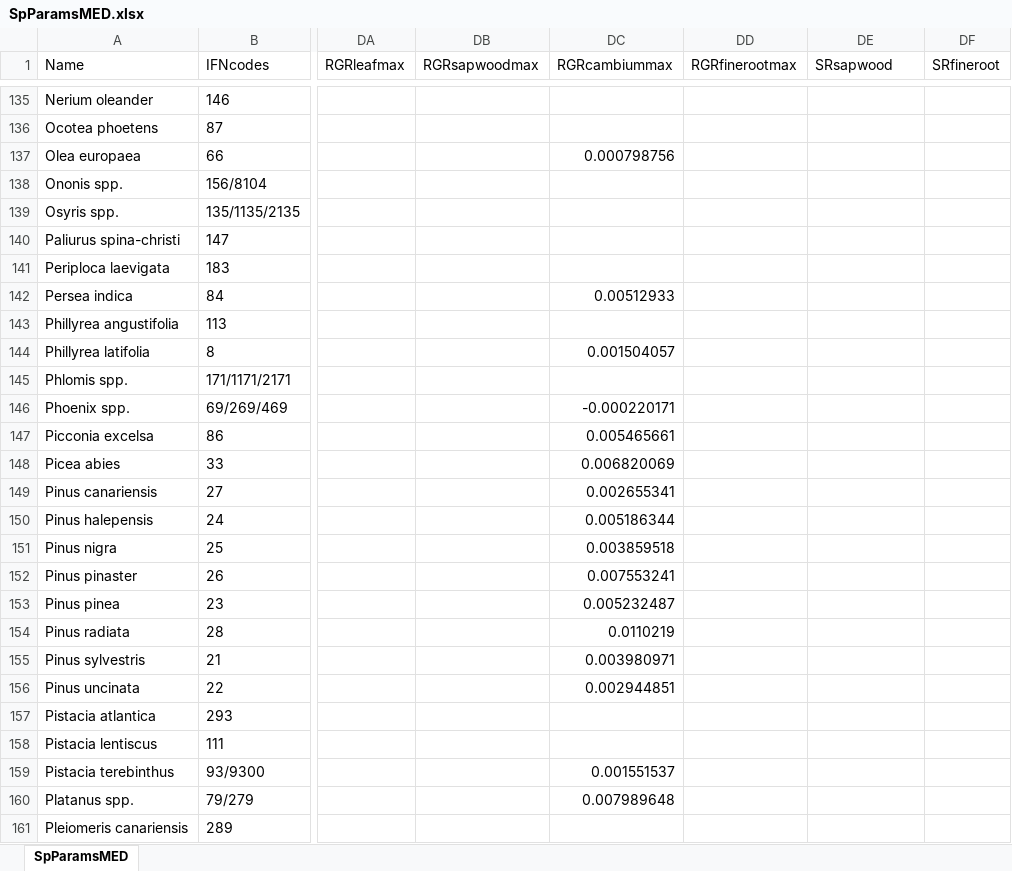
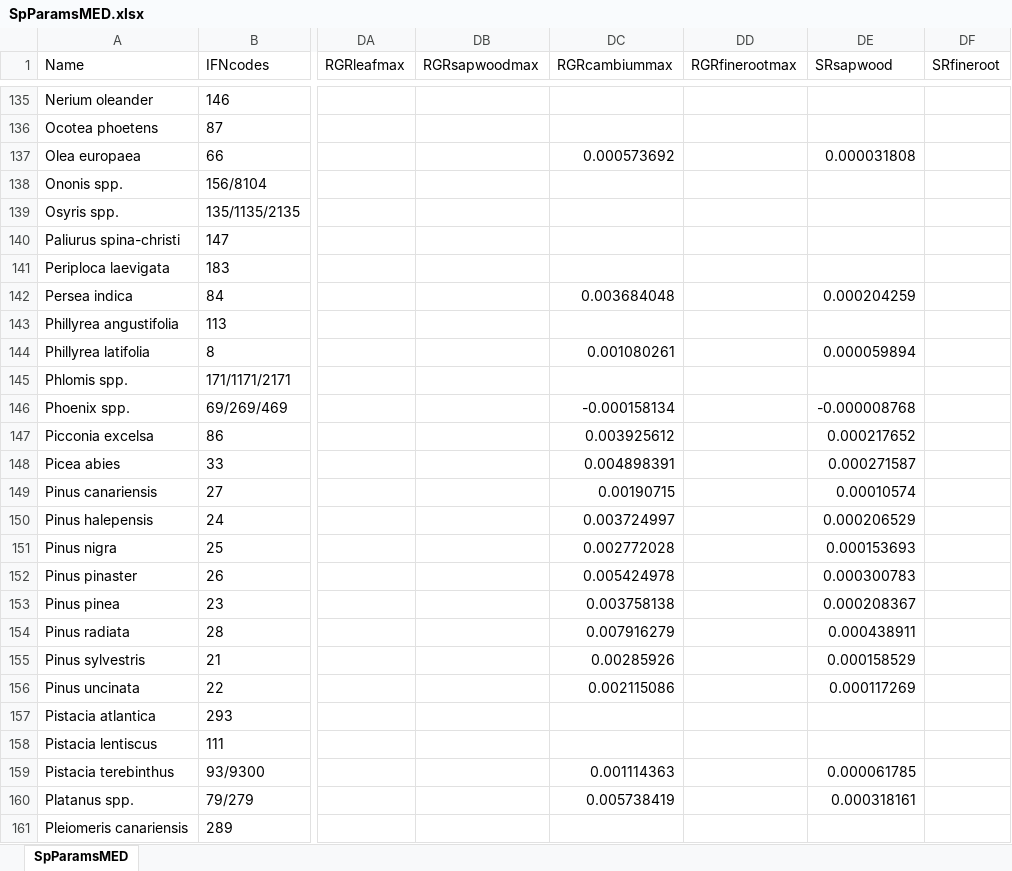
Before and after one commit to emf-creaf/medfate, an Excel workbook: data-raw/SpParamsMED.xlsx, sheet SpParamsMED, drawn as a sheet; only a part is shown, gaps mark what is left out; values as stored, in another font and other column widths than the file's, no borders; table styles not drawn; the diff covers the shown part only; the diff names each change by its address in the sheet, - before the commit and + after, or states it on an @@ line.

Commit message:
param updagte

```diff
--- a/data-raw/SpParamsMED.xlsx (sheet SpParamsMED)
+++ b/data-raw/SpParamsMED.xlsx (sheet SpParamsMED)
-DC137 (RGRcambiummax): 0.000798756
+DC137 (RGRcambiummax): 0.000573692
-DE137 (SRsapwood): (empty)
+DE137 (SRsapwood): 0.000031808
-DC142 (RGRcambiummax): 0.00512933
+DC142 (RGRcambiummax): 0.003684048
-DE142 (SRsapwood): (empty)
+DE142 (SRsapwood): 0.000204259
-DC144 (RGRcambiummax): 0.001504057
+DC144 (RGRcambiummax): 0.001080261
-DE144 (SRsapwood): (empty)
+DE144 (SRsapwood): 0.000059894
-DC146 (RGRcambiummax): -0.000220171
+DC146 (RGRcambiummax): -0.000158134
-DE146 (SRsapwood): (empty)
+DE146 (SRsapwood): -0.000008768
-DC147 (RGRcambiummax): 0.005465661
+DC147 (RGRcambiummax): 0.003925612
-DE147 (SRsapwood): (empty)
+DE147 (SRsapwood): 0.000217652
-DC148 (RGRcambiummax): 0.006820069
+DC148 (RGRcambiummax): 0.004898391
-DE148 (SRsapwood): (empty)
+DE148 (SRsapwood): 0.000271587
-DC149 (RGRcambiummax): 0.002655341
+DC149 (RGRcambiummax): 0.00190715
-DE149 (SRsapwood): (empty)
+DE149 (SRsapwood): 0.00010574
-DC150 (RGRcambiummax): 0.005186344
+DC150 (RGRcambiummax): 0.003724997
-DE150 (SRsapwood): (empty)
+DE150 (SRsapwood): 0.000206529
-DC151 (RGRcambiummax): 0.003859518
+DC151 (RGRcambiummax): 0.002772028
-DE151 (SRsapwood): (empty)
+DE151 (SRsapwood): 0.000153693
-DC152 (RGRcambiummax): 0.007553241
+DC152 (RGRcambiummax): 0.005424978
-DE152 (SRsapwood): (empty)
+DE152 (SRsapwood): 0.000300783
-DC153 (RGRcambiummax): 0.005232487
+DC153 (RGRcambiummax): 0.003758138
-DE153 (SRsapwood): (empty)
+DE153 (SRsapwood): 0.000208367
-DC154 (RGRcambiummax): 0.0110219
+DC154 (RGRcambiummax): 0.007916279
-DE154 (SRsapwood): (empty)
+DE154 (SRsapwood): 0.000438911
-DC155 (RGRcambiummax): 0.003980971
+DC155 (RGRcambiummax): 0.00285926
-DE155 (SRsapwood): (empty)
+DE155 (SRsapwood): 0.000158529
-DC156 (RGRcambiummax): 0.002944851
+DC156 (RGRcambiummax): 0.002115086
-DE156 (SRsapwood): (empty)
+DE156 (SRsapwood): 0.000117269
-DC159 (RGRcambiummax): 0.001551537
+DC159 (RGRcambiummax): 0.001114363
-DE159 (SRsapwood): (empty)
+DE159 (SRsapwood): 0.000061785
-DC160 (RGRcambiummax): 0.007989648
+DC160 (RGRcambiummax): 0.005738419
-DE160 (SRsapwood): (empty)
+DE160 (SRsapwood): 0.000318161
```
Also changed, not shown: 134 edited cells elsewhere in this sheet, 3 other files.
